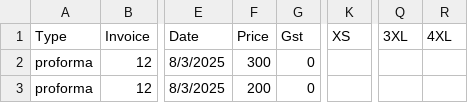
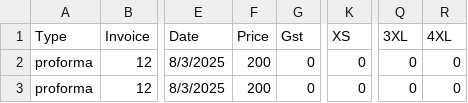
Before and after one commit to ImMnan/invoice_inventory, a CSV file: Data/Proforma.csv, drawn as a sheet; only a part is shown, gaps mark what is left out; the diff names each change by its address in the sheet, - before the commit and + after, or states it on an @@ line.

```diff
--- a/Data/Proforma.csv
+++ b/Data/Proforma.csv
-F2 (Price): 300
+F2 (Price): 200
-K2:K3 (XS): (empty)
+K2:K3 (XS): 0
-Q2:Q3 (3XL): (empty)
+Q2:Q3 (3XL): 0
-R2:R3 (4XL): (empty)
+R2:R3 (4XL): 0
```
Also changed, not shown: 6 other files.
